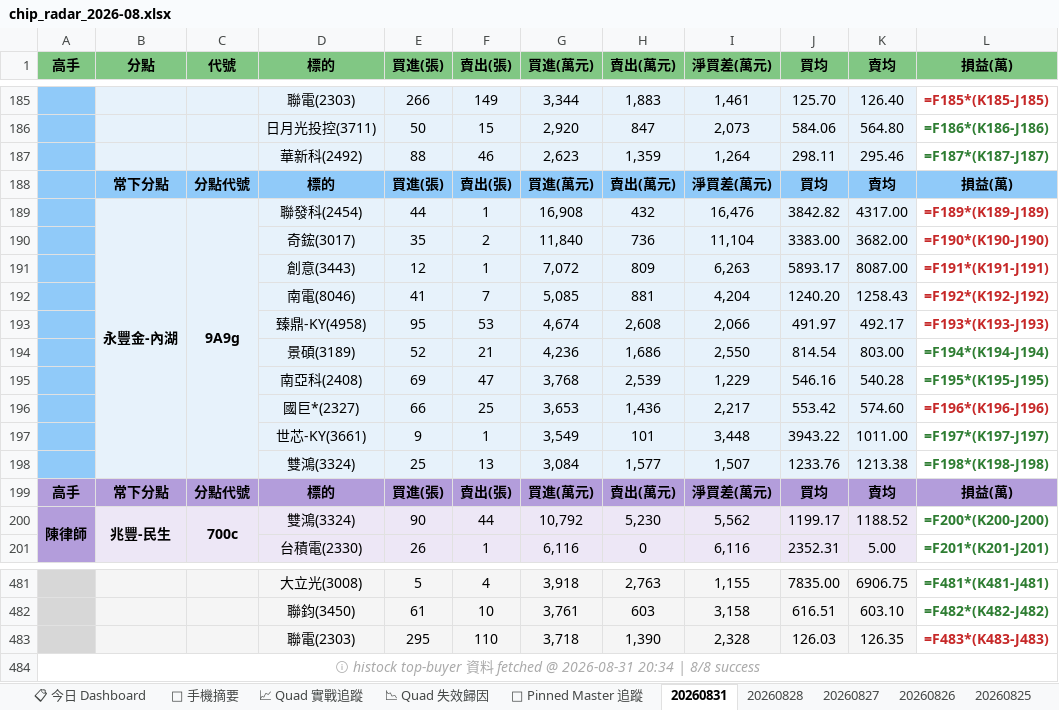
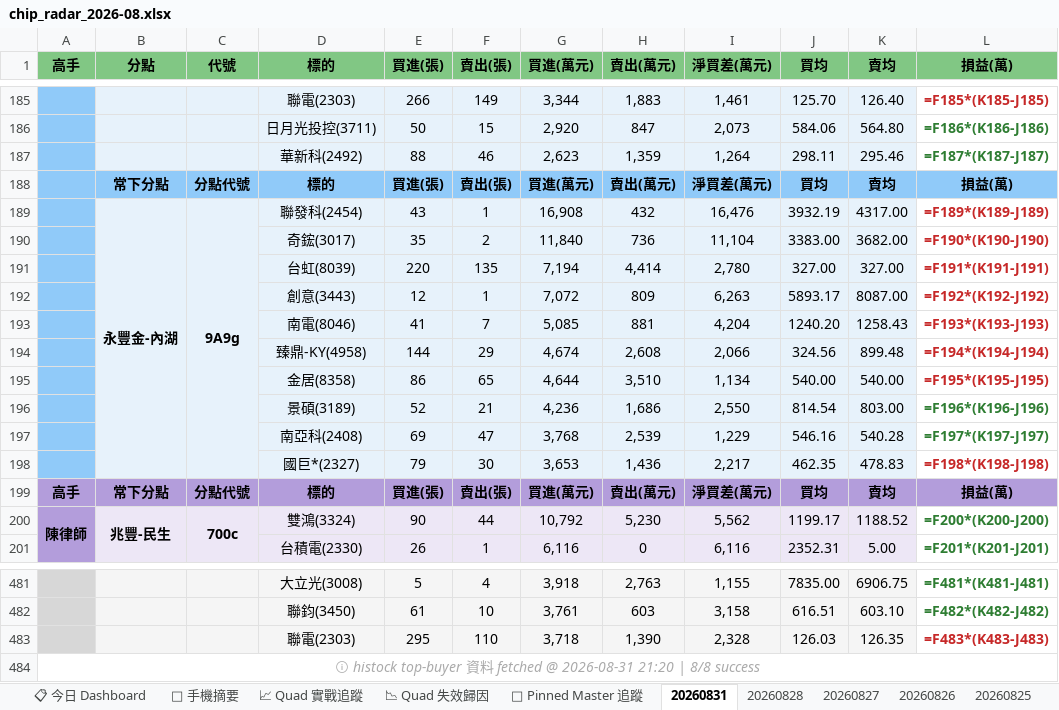
Before and after one commit to EdwardYY1224/CHIP_RADAR_TW, an Excel workbook: data/reports/chip_radar_2026-08.xlsx, sheet 20260831, drawn as a sheet; only a part is shown, gaps mark what is left out; values as stored, in another font and other column widths than the file's, no borders; formulas without a stored value are shown as written; removed rows and columns are numbered as before the commit, all else as after; the diff names each change by its address in the sheet, - before the commit and + after, or states it on an @@ line.

```diff
--- a/data/reports/chip_radar_2026-08.xlsx (sheet 20260831)
+++ b/data/reports/chip_radar_2026-08.xlsx (sheet 20260831)
-E189 (買進(張)): 44
+E189 (買進(張)): 43
-J189 (買均): 3842.82
+J189 (買均): 3932.19
+row 191:  |  |  | 台虹(8039) | 220 | 135 | 7,194 | 4,414 | 2,780 | 327.00 | 327.00 | =F191*(K191-J191)
-L192 (損益(萬)): =F191*(K191-J191)
+L192 (損益(萬)): =F192*(K192-J192)
-L193 (損益(萬)): =F192*(K192-J192)
+L193 (損益(萬)): =F193*(K193-J193)
-row 193:  |  |  | 臻鼎-KY(4958) | 95 | 53 | 4,674 | 2,608 | 2,066 | 491.97 | 492.17 | =F193*(K193-J193)
+row 194:  |  |  | 臻鼎-KY(4958) | 144 | 29 | 4,674 | 2,608 | 2,066 | 324.56 | 899.48 | =F194*(K194-J194)
+row 195:  |  |  | 金居(8358) | 86 | 65 | 4,644 | 3,510 | 1,134 | 540.00 | 540.00 | =F195*(K195-J195)
-L196 (損益(萬)): =F194*(K194-J194)
+L196 (損益(萬)): =F196*(K196-J196)
-L197 (損益(萬)): =F195*(K195-J195)
+L197 (損益(萬)): =F197*(K197-J197)
-row 196:  |  |  | 國巨*(2327) | 66 | 25 | 3,653 | 1,436 | 2,217 | 553.42 | 574.60 | =F196*(K196-J196)
-row 197:  |  |  | 世芯-KY(3661) | 9 | 1 | 3,549 | 101 | 3,448 | 3943.22 | 1011.00 | =F197*(K197-J197)
-row 198:  |  |  | 雙鴻(3324) | 25 | 13 | 3,084 | 1,577 | 1,507 | 1233.76 | 1213.38 | =F198*(K198-J198)
+row 198:  |  |  | 國巨*(2327) | 79 | 30 | 3,653 | 1,436 | 2,217 | 462.35 | 478.83 | =F198*(K198-J198)
-A484 (高手): …@ 2026-08-31 20:34 | 8/8…
+A484 (高手): …@ 2026-08-31 21:20 | 8/8…
```
Also changed, not shown: sheet 📋 今日 Dashboard, sheet 📱 手機摘要, data/reports/latest.xlsx, 22 other files.
